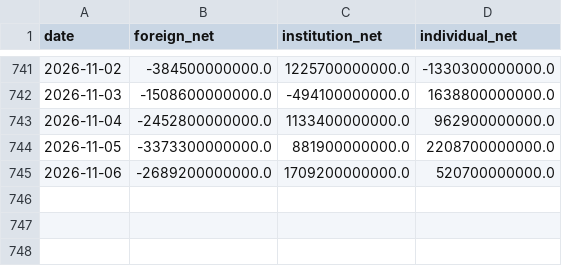
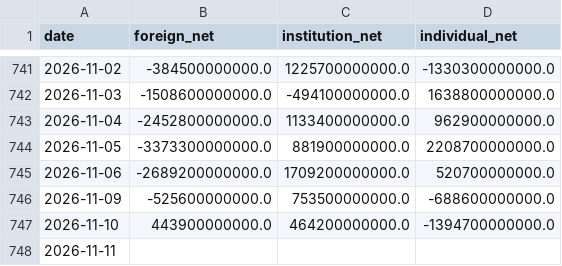
Before and after one commit to williamwuofficial/ai-flow-watch, a CSV file: raw/kospi.csv, drawn as a sheet; only a part is shown, gaps mark what is left out; the diff names each change by its address in the sheet, - before the commit and + after, or states it on an @@ line.

```diff
--- a/raw/kospi.csv
+++ b/raw/kospi.csv
+row 746: 2026-11-09 | -525600000000.0 | 753500000000.0 | -688600000000.0
+row 747: 2026-11-10 | 443900000000.0 | 464200000000.0 | -1394700000000.0
+row 748: 2026-11-11
```
Also changed, not shown: raw/fred.csv, raw/twse.csv, 5 other files.
